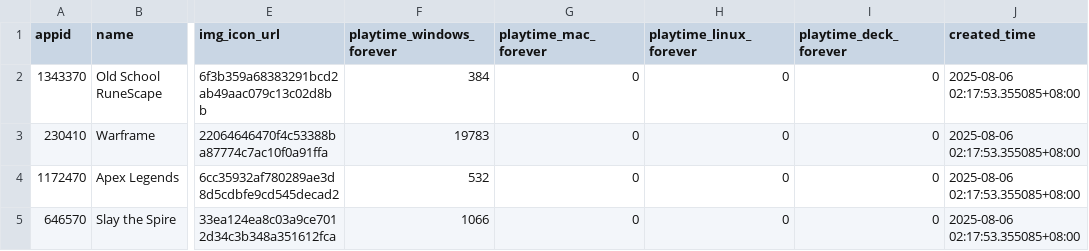
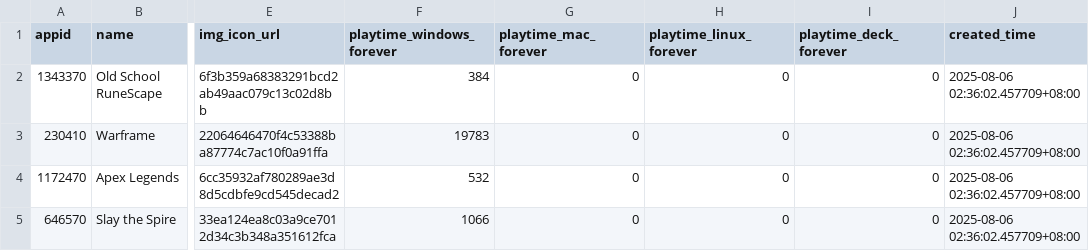
Before and after one commit to 4ogHi11/SteamDailyPlaytime, a CSV file: data/playtime_2week_data/steam_playtime_2week_20250806.csv, drawn as a sheet; only a part is shown, gaps mark what is left out; the diff names each change by its address in the sheet, - before the commit and + after, or states it on an @@ line.

```diff
--- a/data/playtime_2week_data/steam_playtime_2week_20250806.csv
+++ b/data/playtime_2week_data/steam_playtime_2week_20250806.csv
-J2:J5 (created_time): 2025-08-06 02:17:53.355085+08:00
+J2:J5 (created_time): 2025-08-06 02:36:02.457709+08:00
```
Also changed, not shown: data/steam_data/steam_data_20250806.csv, 1 other file.
